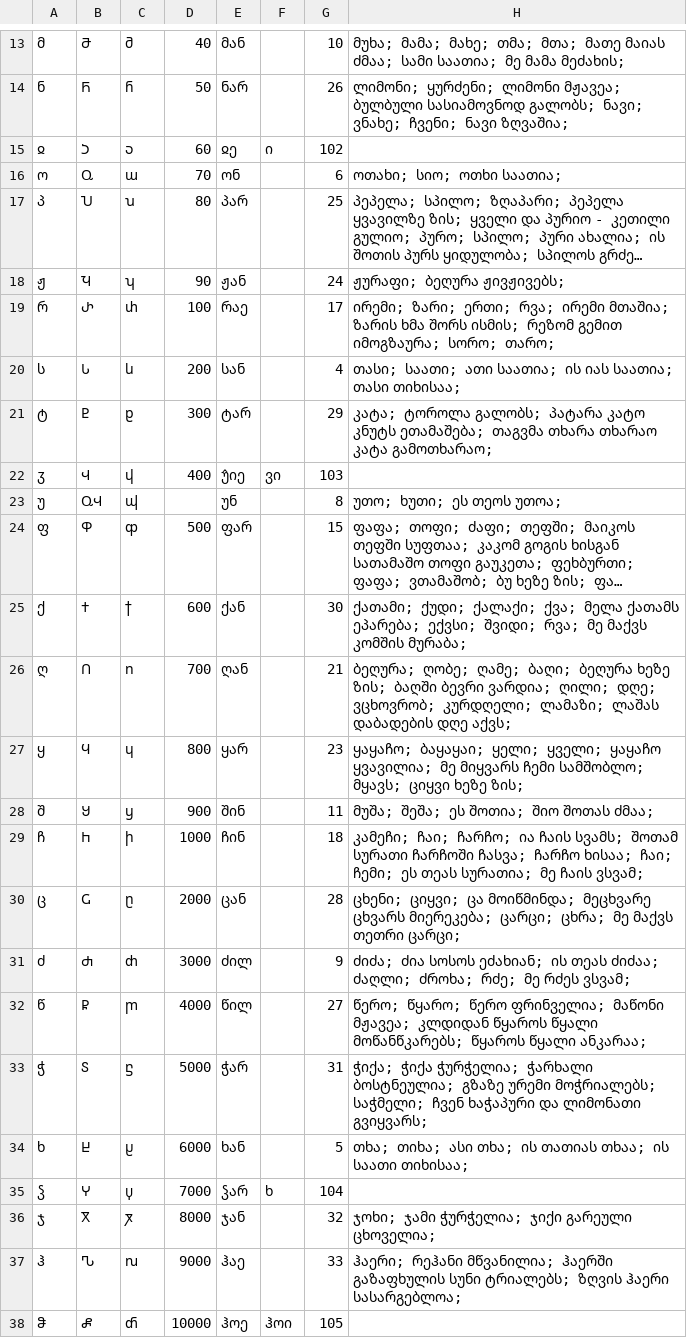
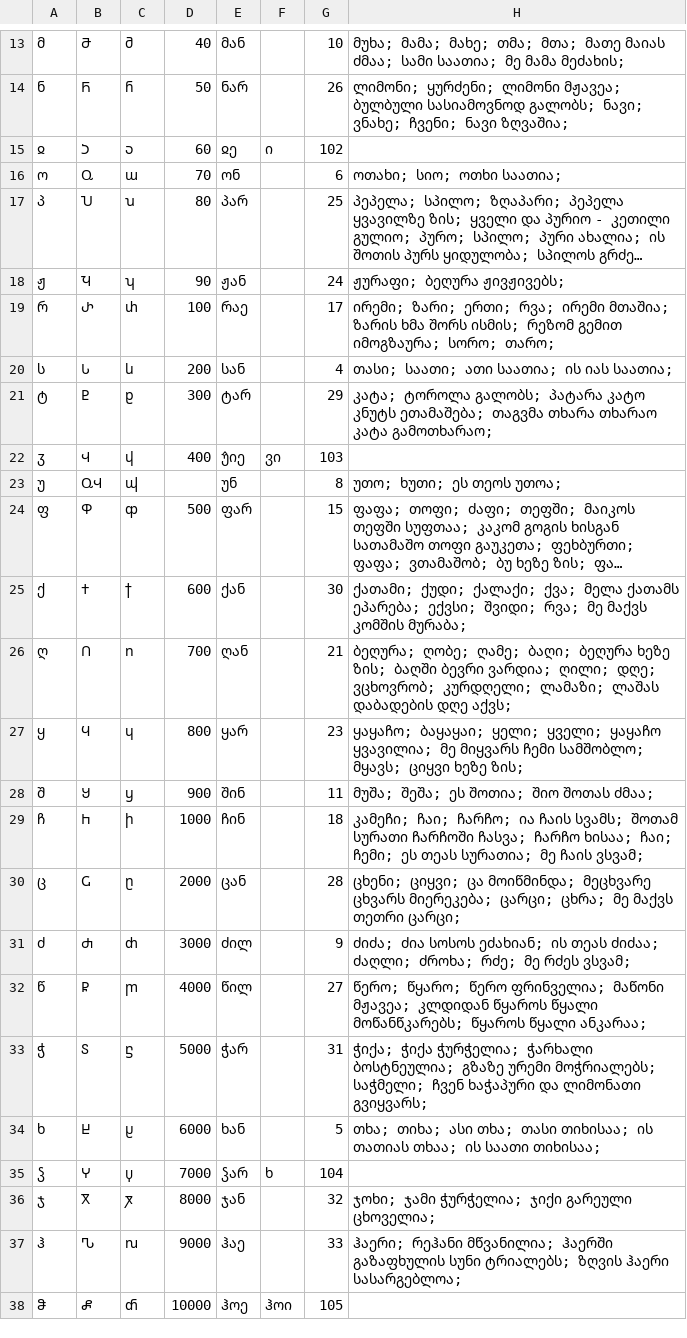
Before and after one commit to hubua/LOGA, a CSV file: WebUI/App_Data/oga.csv, drawn as a sheet; only a part is shown, gaps mark what is left out; long unchanged cells end in ….

Commit message:
Add translation of shuffled words for letter

```diff
--- a/WebUI/App_Data/oga.csv
+++ b/WebUI/App_Data/oga.csv
@@ -19,3 +19,3 @@
 რ,Ⴐ,ⴐ,100,რაე,,17,ირემი; ზარი; ერთი; რვა; ირემი მთაშია; ზარის ხმა შორს ისმის; რეზომ გემით იმოგზაურა; სორო; თარო;
-ს,Ⴑ,ⴑ,200,სან,,4,თასი; საათი; ათი საათია; ის იას საათია; თასი თიხისაა;
+ს,Ⴑ,ⴑ,200,სან,,4,თასი; საათი; ათი საათია; ის იას საათია;
 ტ,Ⴒ,ⴒ,300,ტარ,,29,კატა; ტოროლა გალობს; პატარა კატო კნუტს ეთამაშება; თაგვმა თხარა თხარაო კატა გამოთხარაო;
@@ -33,3 +33,3 @@
 ჭ,Ⴝ,ⴝ,5000,ჭარ,,31,ჭიქა; ჭიქა ჭურჭელია; ჭარხალი ბოსტნეულია; გზაზე ურემი მოჭრიალებს; საჭმელი; ჩვენ ხაჭაპური და ლიმონათი გვიყვარს;
-ხ,Ⴞ,ⴞ,6000,ხან,,5,თხა; თიხა; ასი თხა; ის თათიას თხაა; ის საათი თიხისაა;
+ხ,Ⴞ,ⴞ,6000,ხან,,5,თხა; თიხა; ასი თხა; თასი თიხისაა; ის თათიას თხაა; ის საათი თიხისაა;
 ჴ,Ⴤ,ⴤ,7000,ჴარ,ხ,104,
```
Also changed, not shown: 6 other files.
